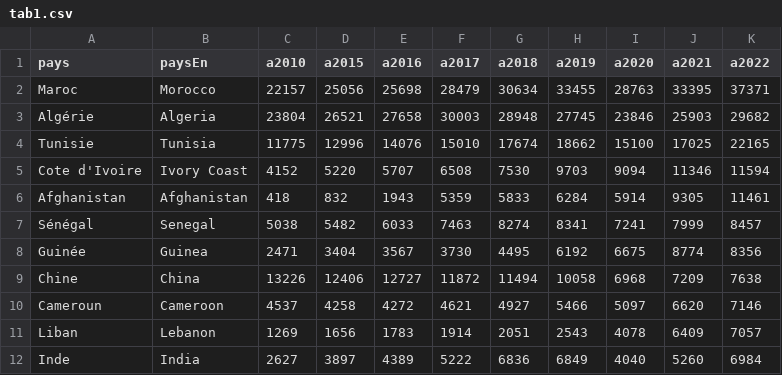
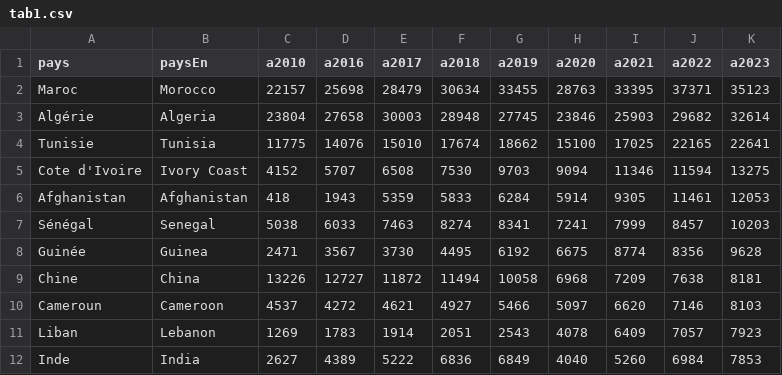
Before and after one commit to mthevenin/tssp, a CSV file: Migrations_internationales/tab1.csv, drawn as a sheet; only a part is shown; removed rows and columns are numbered as before the commit, all else as after; the diff names each change by its address in the sheet, - before the commit and + after, or states it on an @@ line.

Commit message:
maj tab1 mig inter

```diff
--- a/Migrations_internationales/tab1.csv
+++ b/Migrations_internationales/tab1.csv
-column D (a2015), rows 2-12: 25056 | 26521 | 12996 | 5220 | 832 | 5482 | 3404 | 12406 | 4258 | 1656 | 3897
+column K (a2023), rows 2-12: 35123 | 32614 | 22641 | 13275 | 12053 | 10203 | 9628 | 8181 | 8103 | 7923 | 7853
```
